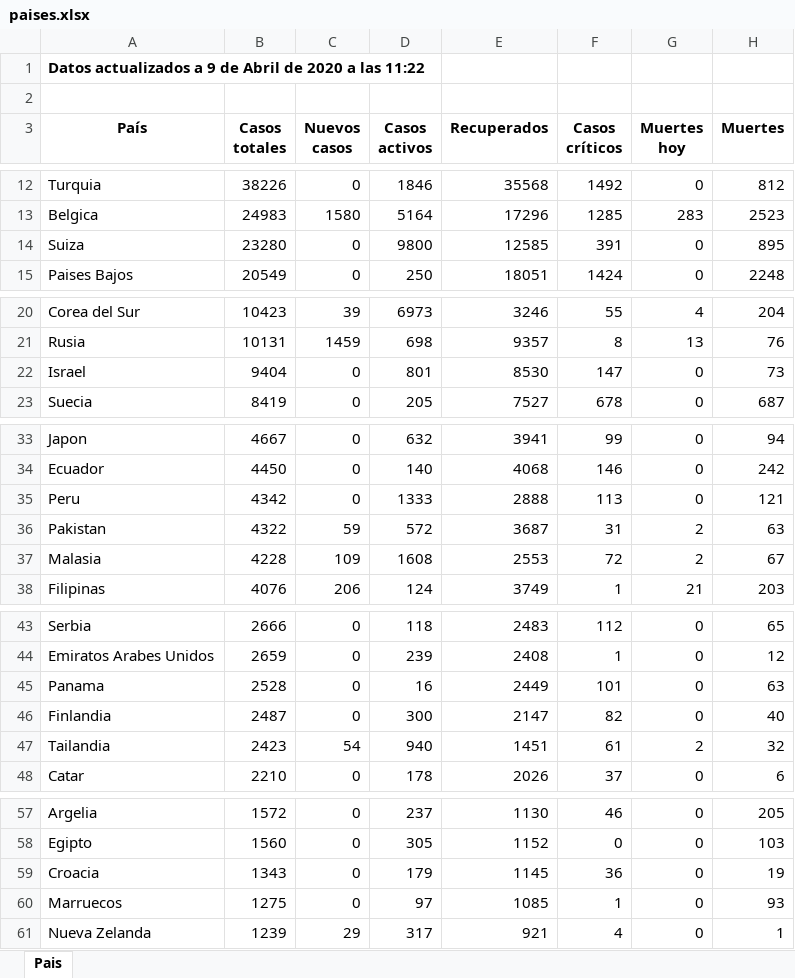
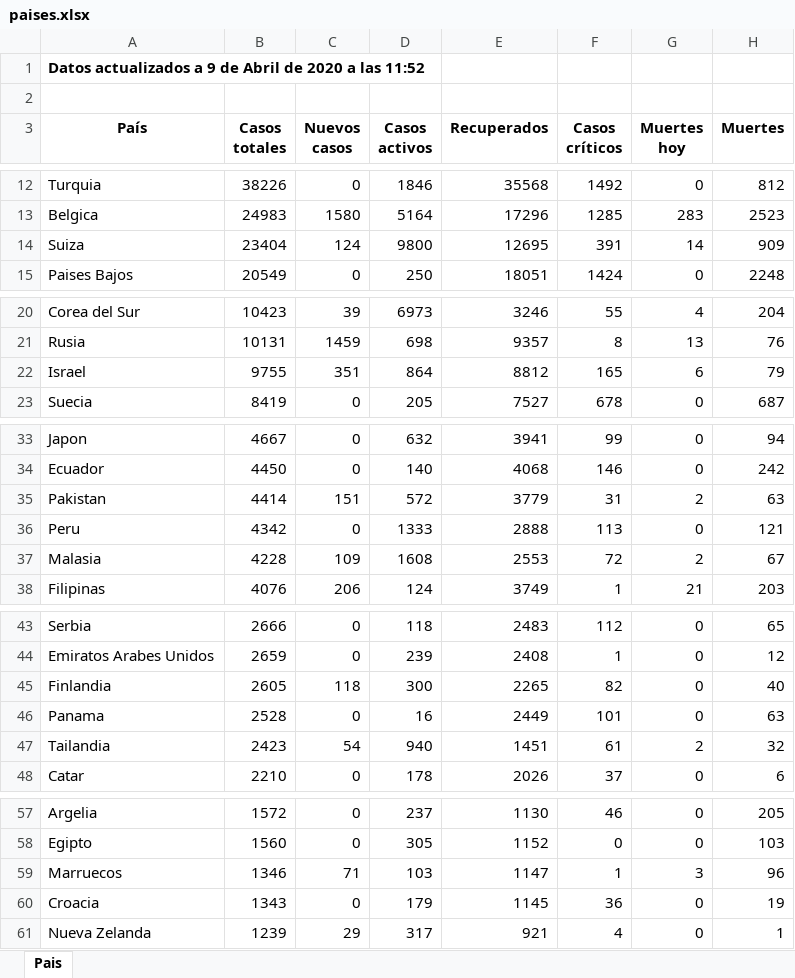
Before and after one commit to Dviejopomata/covid-19-data, an Excel workbook: paises.xlsx, sheet Pais, drawn as a sheet; only a part is shown, gaps mark what is left out; values as stored, in another font and other column widths than the file's, no borders; removed rows and columns are numbered as before the commit, all else as after; the diff covers the shown part only; the diff names each change by its address in the sheet, - before the commit and + after, or states it on an @@ line.

```diff
--- a/paises.xlsx (sheet Pais)
+++ b/paises.xlsx (sheet Pais)
-A1 (País): …a las 11:22
+A1 (País): …a las 11:52
-B14 (Casos totales): 23280
+B14 (Casos totales): 23404
-C14 (Nuevos casos): 0
+C14 (Nuevos casos): 124
-E14 (Recuperados): 12585
+E14 (Recuperados): 12695
-G14 (Muertes hoy): 0
+G14 (Muertes hoy): 14
-H14 (Muertes): 895
+H14 (Muertes): 909
-B22 (Casos totales): 9404
+B22 (Casos totales): 9755
-C22 (Nuevos casos): 0
+C22 (Nuevos casos): 351
-D22 (Casos activos): 801
+D22 (Casos activos): 864
-E22 (Recuperados): 8530
+E22 (Recuperados): 8812
-F22 (Casos críticos): 147
+F22 (Casos críticos): 165
-G22 (Muertes hoy): 0
+G22 (Muertes hoy): 6
-H22 (Muertes): 73
+H22 (Muertes): 79
+row 35: Pakistan | 4414 | 151 | 572 | 3779 | 31 | 2 | 63
-row 36: Pakistan | 4322 | 59 | 572 | 3687 | 31 | 2 | 63
+row 45: Finlandia | 2605 | 118 | 300 | 2265 | 82 | 0 | 40
-row 46: Finlandia | 2487 | 0 | 300 | 2147 | 82 | 0 | 40
+row 59: Marruecos | 1346 | 71 | 103 | 1147 | 1 | 3 | 96
-row 60: Marruecos | 1275 | 0 | 97 | 1085 | 1 | 0 | 93
```
Also changed, not shown: 5 edited cells elsewhere in this sheet, provincias_spain.xlsx, 3 other files.
